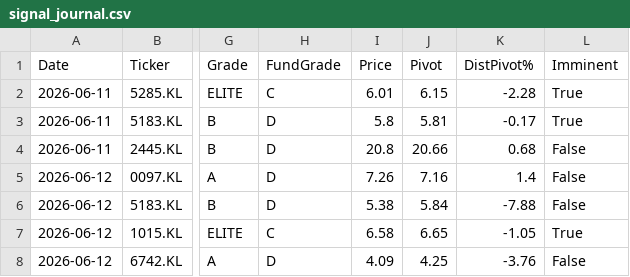
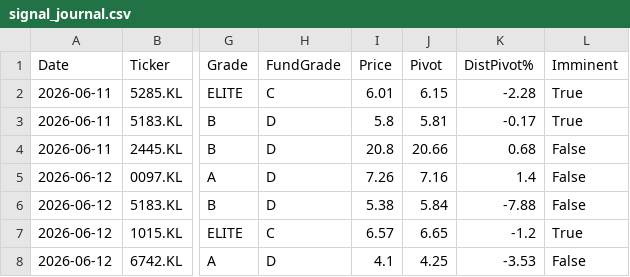
Before and after one commit to kevinesk/Master-Share-Trading-System, a CSV file: KLSE Screener/output/signal_journal.csv, drawn as a sheet; only a part is shown, gaps mark what is left out; the diff names each change by its address in the sheet, - before the commit and + after, or states it on an @@ line.

```diff
--- a/KLSE Screener/output/signal_journal.csv
+++ b/KLSE Screener/output/signal_journal.csv
-I7 (Price): 6.58
+I7 (Price): 6.57
-K7 (DistPivot%): -1.05
+K7 (DistPivot%): -1.2
-I8 (Price): 4.09
+I8 (Price): 4.1
-K8 (DistPivot%): -3.76
+K8 (DistPivot%): -3.53
```
Also changed, not shown: 1 other file.
